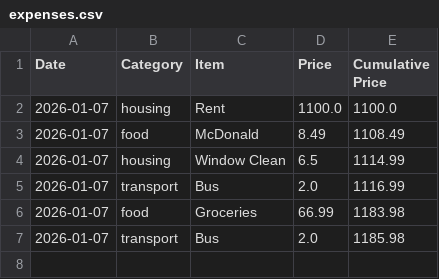
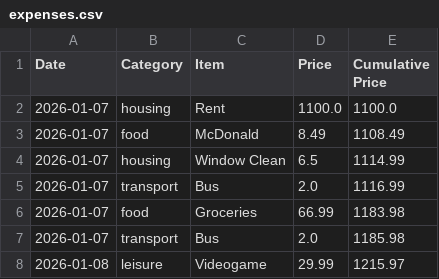
Before and after one commit to oliverhynes21-code/Cli-Expense-Tracker, a CSV file: data/expenses.csv, drawn as a sheet; the diff names each change by its address in the sheet, - before the commit and + after, or states it on an @@ line.

```diff
--- a/data/expenses.csv
+++ b/data/expenses.csv
+row 8: 2026-01-08 | leisure | Videogame | 29.99 | 1215.97
```
Also changed, not shown: 5 other files.
